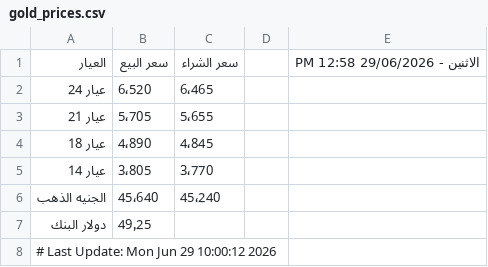
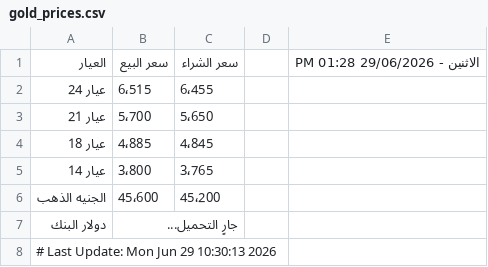
Before and after one commit to abodaapp-hash/-update_gold_prices.py, a CSV file: data/gold_prices.csv, drawn as a sheet.

```diff
--- a/data/gold_prices.csv
+++ b/data/gold_prices.csv
@@ -1,8 +1,8 @@
-العيار,سعر البيع,سعر الشراء,,الاثنين - 29/06/2026 12:58 PM
-عيار 24,6٬520,6٬465,,
-عيار 21,5٬705,5٬655,,
-عيار 18,4٬890,4٬845,,
-عيار 14,3٬805,3٬770,,
-الجنيه الذهب,45٬640,45٬240,,
-دولار البنك,49٫25,,,
-# Last Update: Mon Jun 29 10:00:12 2026
+العيار,سعر البيع,سعر الشراء,,الاثنين - 29/06/2026 01:28 PM
+عيار 24,6٬515,6٬455,,
+عيار 21,5٬700,5٬650,,
+عيار 18,4٬885,4٬845,,
+عيار 14,3٬800,3٬765,,
+الجنيه الذهب,45٬600,45٬200,,
+دولار البنك,جارٍ التحميل...,,,
+# Last Update: Mon Jun 29 10:30:13 2026
```
